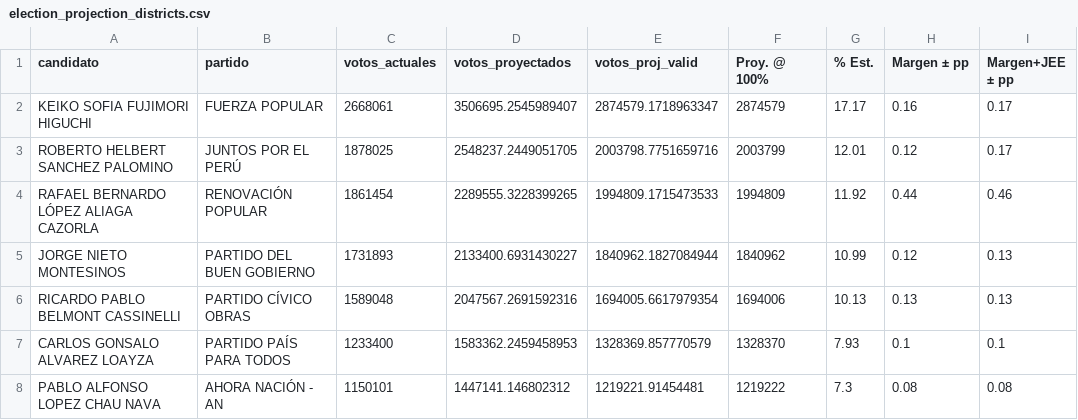
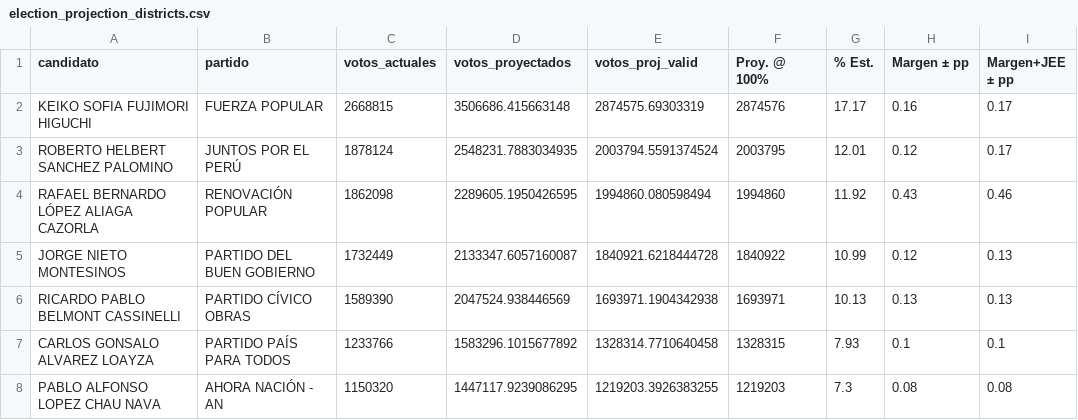
Before and after one commit to vpadillap/dashboard-elecciones-2026, a CSV file: election_projection_districts.csv, drawn as a sheet; only a part is shown; the diff covers the shown part only.

Commit message:
Add snapshots; update charts, CSV and styles
Refresh data and UI/utility code: add two new snapshot files and update snapshots index; update election_data_districts.csv (data refresh) and other projection CSVs. Improve robustness of chart tooltips/labels by tightening formatter types and handling non-number values in ProjectionChart and TimelineChart. Replace lucide LinkedIn icon with an inline SVG (avoid extra dependency) and adjust CreditsFooter accordingly. Tweak theme colors in index.css. Also add a "Bash(npm ls *)" entry to .claude/settings.local.json.

```diff
--- a/election_projection_districts.csv
+++ b/election_projection_districts.csv
@@ -1,8 +1,8 @@
 candidato,partido,votos_actuales,votos_proyectados,votos_proj_valid,Proy. @ 100%,% Est.,Margen ± pp,Margen+JEE ± pp
-KEIKO SOFIA FUJIMORI HIGUCHI,FUERZA POPULAR,2668061,3506695.2545989407,2874579.1718963347,2874579,17.17,0.16,0.17
-ROBERTO HELBERT SANCHEZ PALOMINO,JUNTOS POR EL PERÚ,1878025,2548237.2449051705,2003798.7751659716,2003799,12.01,0.12,0.17
-RAFAEL BERNARDO LÓPEZ ALIAGA CAZORLA,RENOVACIÓN POPULAR,1861454,2289555.3228399265,1994809.1715473533,1994809,11.92,0.44,0.46
-JORGE NIETO MONTESINOS,PARTIDO DEL BUEN GOBIERNO,1731893,2133400.6931430227,1840962.1827084944,1840962,10.99,0.12,0.13
-RICARDO PABLO BELMONT CASSINELLI,PARTIDO CÍVICO OBRAS,1589048,2047567.2691592316,1694005.6617979354,1694006,10.13,0.13,0.13
-CARLOS GONSALO ALVAREZ LOAYZA,PARTIDO PAÍS PARA TODOS,1233400,1583362.2459458953,1328369.857770579,1328370,7.93,0.1,0.1
-PABLO ALFONSO LOPEZ CHAU NAVA,AHORA NACIÓN - AN,1150101,1447141.146802312,1219221.91454481,1219222,7.3,0.08,0.08
+KEIKO SOFIA FUJIMORI HIGUCHI,FUERZA POPULAR,2668815,3506686.415663148,2874575.69303319,2874576,17.17,0.16,0.17
+ROBERTO HELBERT SANCHEZ PALOMINO,JUNTOS POR EL PERÚ,1878124,2548231.7883034935,2003794.5591374524,2003795,12.01,0.12,0.17
+RAFAEL BERNARDO LÓPEZ ALIAGA CAZORLA,RENOVACIÓN POPULAR,1862098,2289605.1950426595,1994860.080598494,1994860,11.92,0.43,0.46
+JORGE NIETO MONTESINOS,PARTIDO DEL BUEN GOBIERNO,1732449,2133347.6057160087,1840921.6218444728,1840922,10.99,0.12,0.13
+RICARDO PABLO BELMONT CASSINELLI,PARTIDO CÍVICO OBRAS,1589390,2047524.938446569,1693971.1904342938,1693971,10.13,0.13,0.13
+CARLOS GONSALO ALVAREZ LOAYZA,PARTIDO PAÍS PARA TODOS,1233766,1583296.1015677892,1328314.7710640458,1328315,7.93,0.1,0.1
+PABLO ALFONSO LOPEZ CHAU NAVA,AHORA NACIÓN - AN,1150320,1447117.9239086295,1219203.3926383255,1219203,7.3,0.08,0.08
```
Also changed, not shown: 120 edited cells elsewhere in this file, 9 other files.
